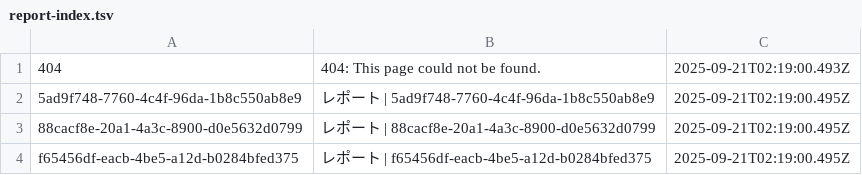
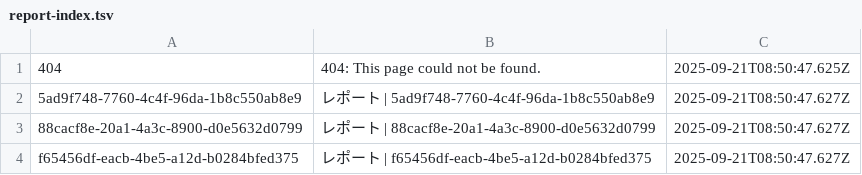
Before and after one commit to kken78/kken78.github.io, a TSV file: kakogawa/data/report-index.tsv, drawn as a sheet.

Commit message:
Update kakogawa build 2025-09-21_17:52:07

```diff
--- a/kakogawa/data/report-index.tsv
+++ b/kakogawa/data/report-index.tsv
@@ -1,4 +1,4 @@
-404	404: This page could not be found.	2025-09-21T02:19:00.493Z
-5ad9f748-7760-4c4f-96da-1b8c550ab8e9	レポート | 5ad9f748-7760-4c4f-96da-1b8c550ab8e9	2025-09-21T02:19:00.495Z
-88cacf8e-20a1-4a3c-8900-d0e5632d0799	レポート | 88cacf8e-20a1-4a3c-8900-d0e5632d0799	2025-09-21T02:19:00.495Z
-f65456df-eacb-4be5-a12d-b0284bfed375	レポート | f65456df-eacb-4be5-a12d-b0284bfed375	2025-09-21T02:19:00.495Z
+404	404: This page could not be found.	2025-09-21T08:50:47.625Z
+5ad9f748-7760-4c4f-96da-1b8c550ab8e9	レポート | 5ad9f748-7760-4c4f-96da-1b8c550ab8e9	2025-09-21T08:50:47.627Z
+88cacf8e-20a1-4a3c-8900-d0e5632d0799	レポート | 88cacf8e-20a1-4a3c-8900-d0e5632d0799	2025-09-21T08:50:47.627Z
+f65456df-eacb-4be5-a12d-b0284bfed375	レポート | f65456df-eacb-4be5-a12d-b0284bfed375	2025-09-21T08:50:47.627Z
```
Also changed, not shown: 14 other files.
